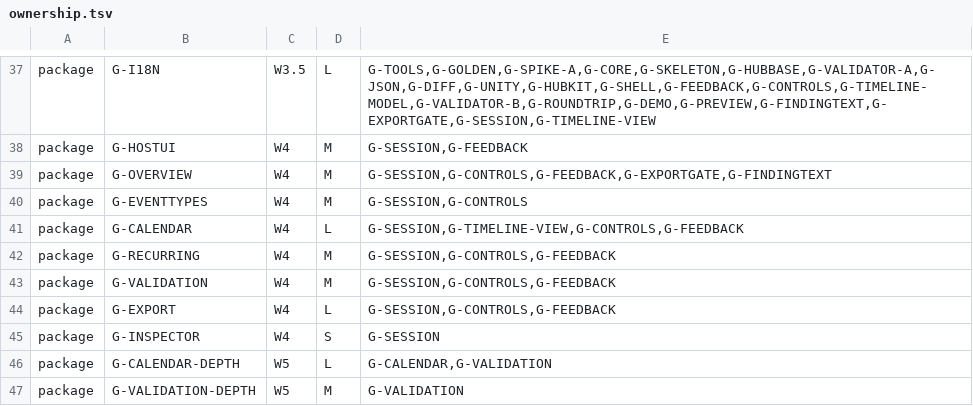
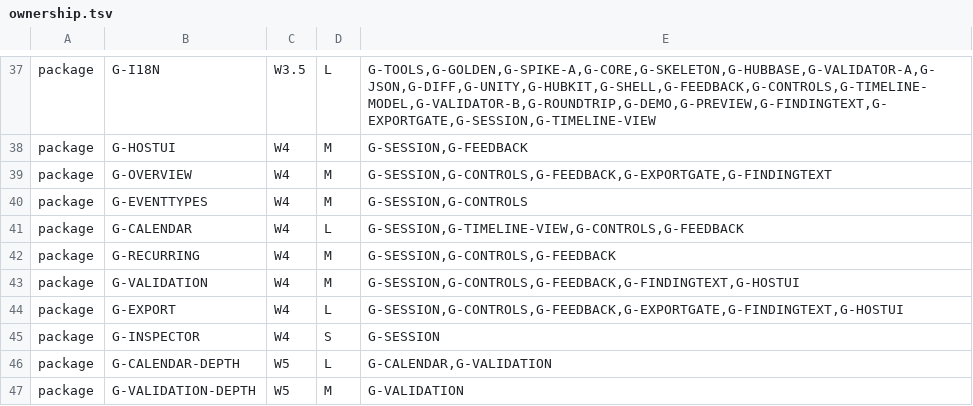
Before and after one commit to TeamAcMong/unity-liveops, a TSV file: tools/liveops-hub/ownership.tsv, drawn as a sheet; only a part is shown, gaps mark what is left out.

```diff
--- a/tools/liveops-hub/ownership.tsv
+++ b/tools/liveops-hub/ownership.tsv
@@ -42,4 +42,4 @@ package	G-CALENDAR	W4	L	G-SESSION,G-TIMELINE-VIEW,G-CONTROLS,G-FEEDBACK
 package	G-RECURRING	W4	M	G-SESSION,G-CONTROLS,G-FEEDBACK
-package	G-VALIDATION	W4	M	G-SESSION,G-CONTROLS,G-FEEDBACK
-package	G-EXPORT	W4	L	G-SESSION,G-CONTROLS,G-FEEDBACK
+package	G-VALIDATION	W4	M	G-SESSION,G-CONTROLS,G-FEEDBACK,G-FINDINGTEXT,G-HOSTUI
+package	G-EXPORT	W4	L	G-SESSION,G-CONTROLS,G-FEEDBACK,G-EXPORTGATE,G-FINDINGTEXT,G-HOSTUI
 package	G-INSPECTOR	W4	S	G-SESSION
```
